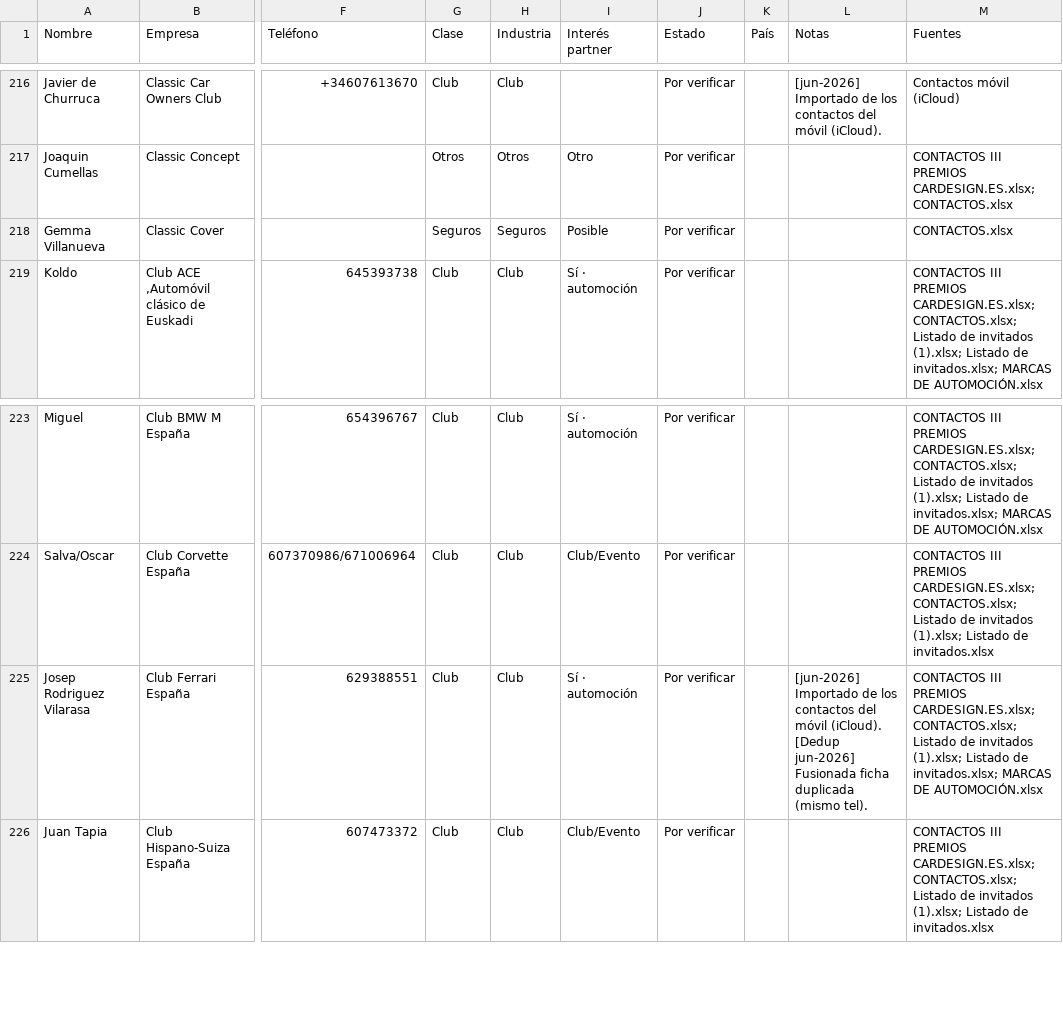
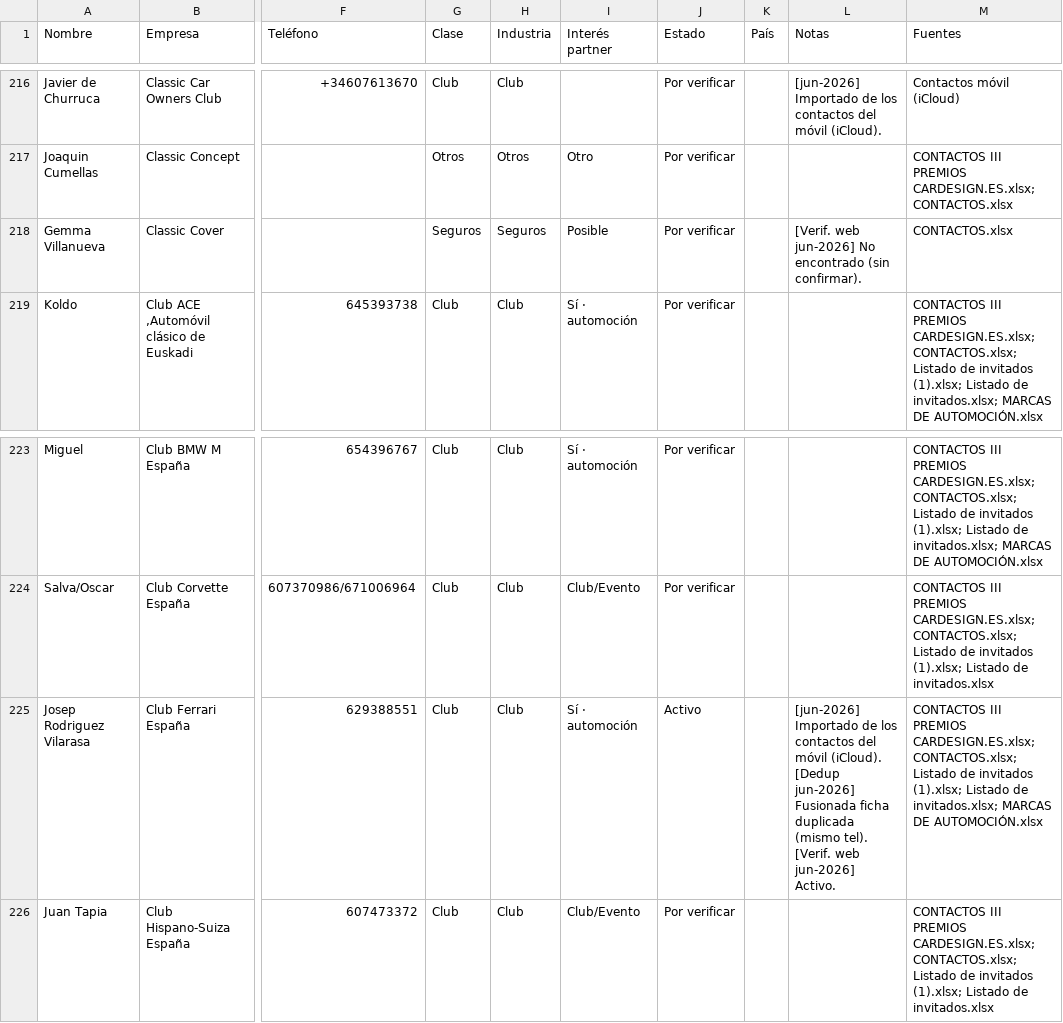
Before and after one commit to alvaromuro99/CarDesign-App, a CSV file: contactos/contactos.csv, drawn as a sheet; only a part is shown, gaps mark what is left out; the diff covers the shown part only; the diff names each change by its address in the sheet, - before the commit and + after, or states it on an @@ line.

```diff
--- a/contactos/contactos.csv
+++ b/contactos/contactos.csv
-L218 (Notas): (empty)
+L218 (Notas): [Verif. web jun-2026] No encontrado (sin confirmar).
-J225 (Estado): Por verificar
+J225 (Estado): Activo
-L225 (Notas): …(mismo tel).
+L225 (Notas): …(mismo tel). [Verif. web jun-2026] Activo.
```
Also changed, not shown: 20 edited cells elsewhere in this file, 1 other file.
